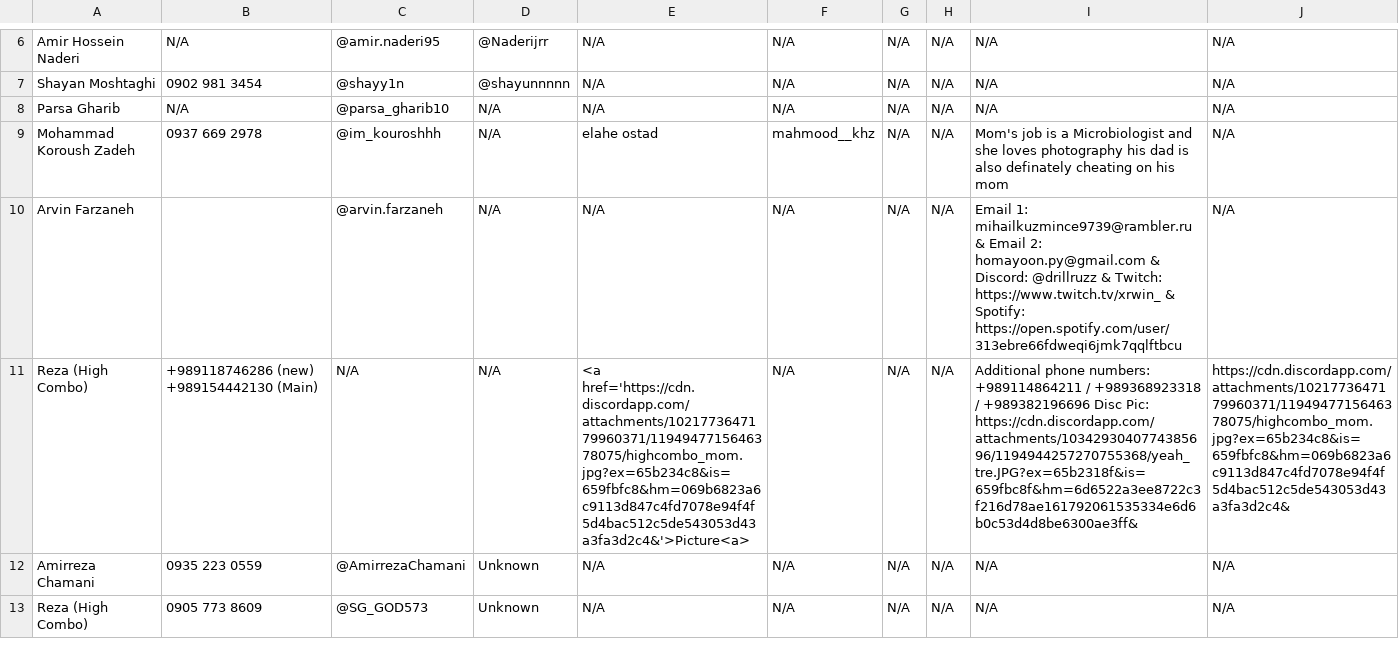
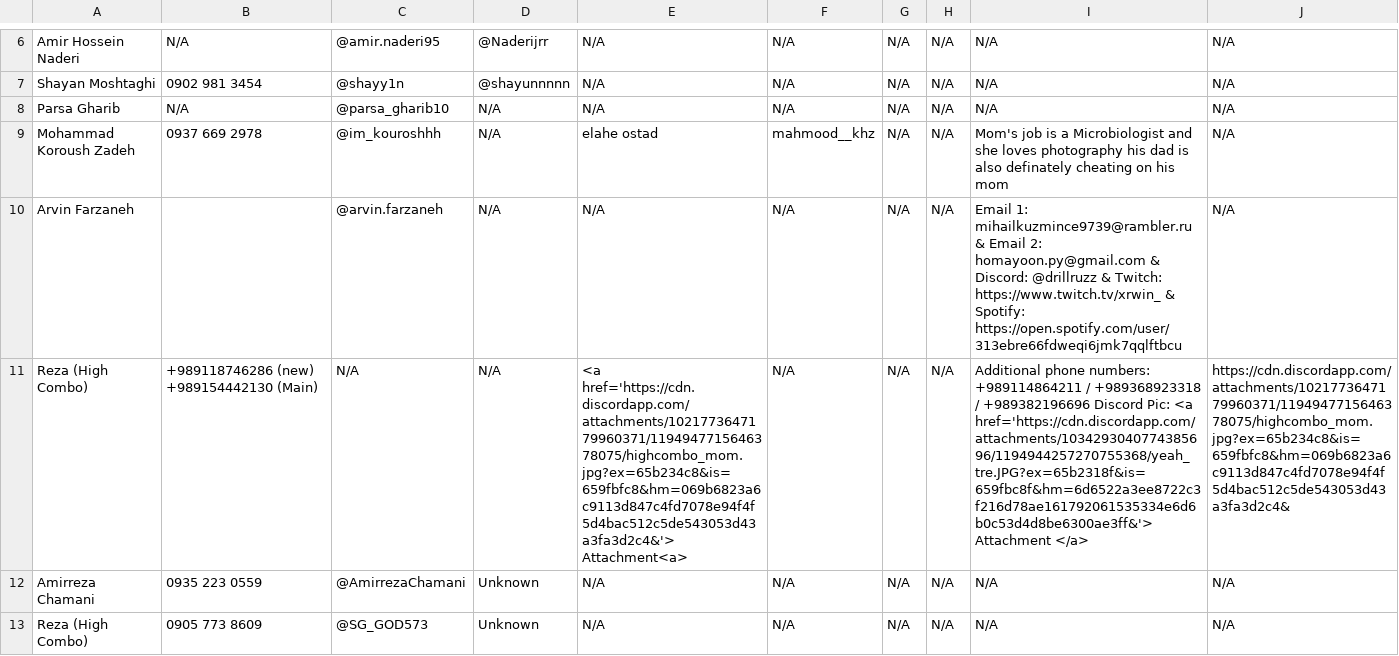
Before and after one commit to Maploop/DataCenter, a CSV file: very_important.csv, drawn as a sheet; only a part is shown, gaps mark what is left out; the diff names each change by its address in the sheet, - before the commit and + after, or states it on an @@ line.

Commit message:
the attachment update

```diff
--- a/very_important.csv
+++ b/very_important.csv
-E11: <a href='https://cdn.discordapp.com/attachments/1021773647179960371/1194947715646378075/highcombo_mom.jpg?ex=65b234c8&is=659fbfc8&hm=069b6823a6c9113d847c4fd7078e94f4f5d4bac512c5de543053d43a3fa3d2c4&'>Picture<a>
+E11: <a href='https://cdn.discordapp.com/attachments/1021773647179960371/1194947715646378075/highcombo_mom.jpg?ex=65b234c8&is=659fbfc8&hm=069b6823a6c9113d847c4fd7078e94f4f5d4bac512c5de543053d43a3fa3d2c4&'> Attachment<a>
-I11: …/ +989382196696 Disc Pic: https://cdn.discordapp.com/attachments/1034293040774385696/1194944257270755368/yeah_tre.JPG?ex=65b2318f&is=659fbc8f&hm=6d6522a3ee8722c3f216d78ae161792061535334e6d6b0c53d4d8be6300ae3ff&
+I11: …/ +989382196696 Discord Pic: <a href='https://cdn.discordapp.com/attachments/1034293040774385696/1194944257270755368/yeah_tre.JPG?ex=65b2318f&is=659fbc8f&hm=6d6522a3ee8722c3f216d78ae161792061535334e6d6b0c53d4d8be6300ae3ff&'> Attachment </a>
```
Also changed, not shown: 1 other file.
